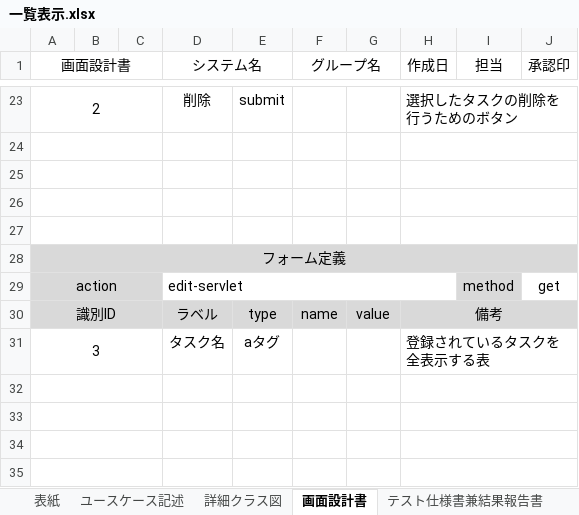
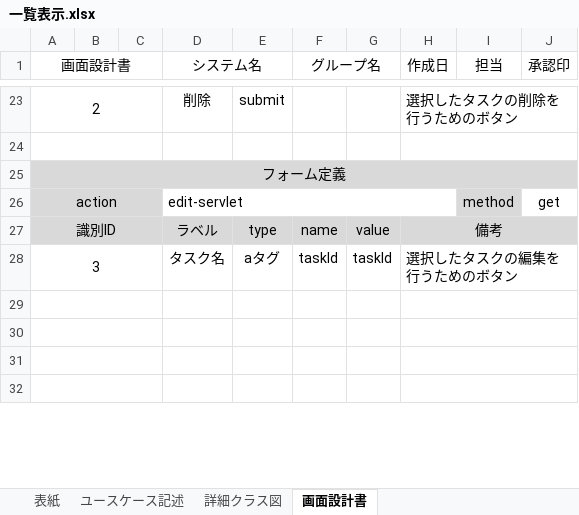
Before and after one commit to comsize-yutohonda/TaskManager, an Excel workbook: 詳細設計書/一覧表示.xlsx, sheet 画面設計書, drawn as a sheet; only a part is shown, gaps mark what is left out; values as stored, in another font and other column widths than the file's, no borders; charts and pictures not drawn; removed rows and columns are numbered as before the commit, all else as after; the diff names each change by its address in the sheet, - before the commit and + after, or states it on an @@ line.

```diff
--- a/詳細設計書/一覧表示.xlsx (sheet 画面設計書)
+++ b/詳細設計書/一覧表示.xlsx (sheet 画面設計書)
-sheet tab: テスト仕様書兼結果報告書
-row 25: (empty)
-row 26: (empty)
-row 27: (empty)
-F28 (グループ名): (empty)
+F28 (グループ名): taskId
-G28: (empty)
+G28: taskId
-H28 (作成日): 登録されているタスクを全表示する表
+H28 (作成日): 選択したタスクの編集を行うためのボタン
```
Also changed, not shown: 進捗管理表_58期.xlsx, 1 other file.
